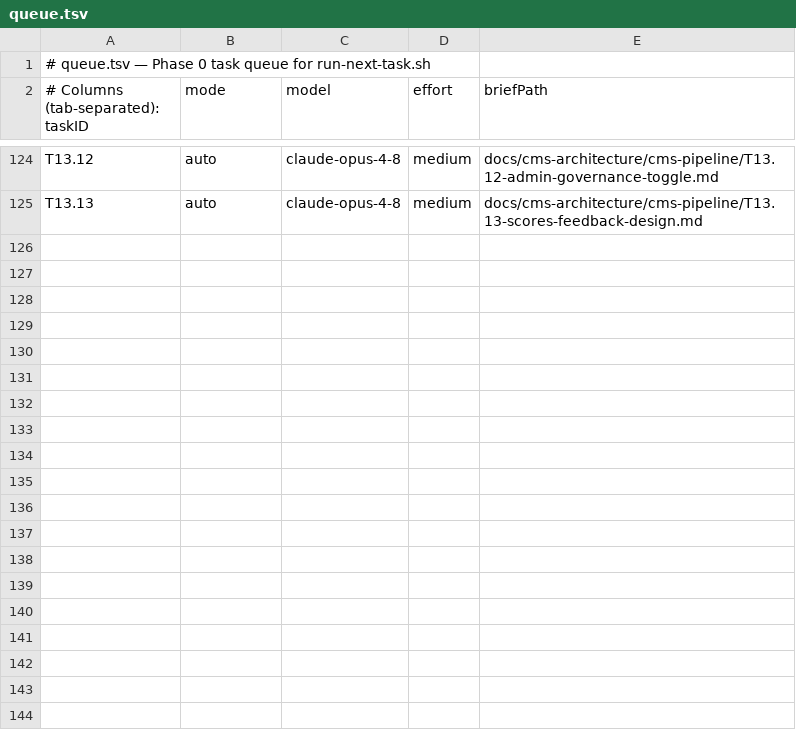
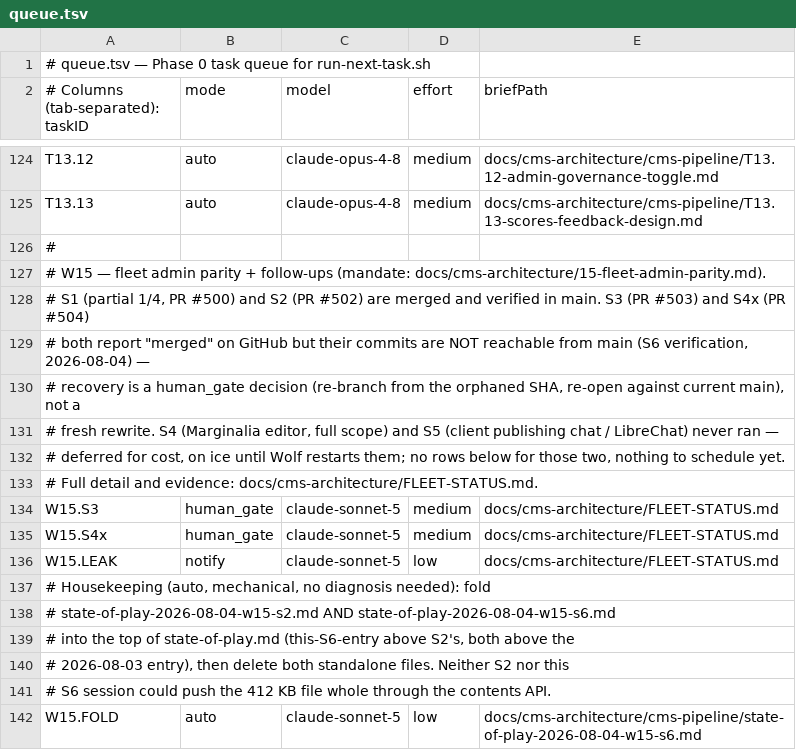
Before and after one commit to vreich-ui/Dr-Lurie-Blog, a TSV file: docs/cms-architecture/cms-pipeline/queue.tsv, drawn as a sheet; only a part is shown, gaps mark what is left out; the diff names each change by its address in the sheet, - before the commit and + after, or states it on an @@ line.

Commit message:
[W15-fleet] S6 — fleet verification records: state-of-play entry, queue rows, FLEET-STATUS.md

```diff
--- a/docs/cms-architecture/cms-pipeline/queue.tsv
+++ b/docs/cms-architecture/cms-pipeline/queue.tsv
+row 126: #
+row 127: # W15 — fleet admin parity + follow-ups (mandate: docs/cms-architecture/15-fleet-admin-parity.md).
+row 128: # S1 (partial 1/4, PR #500) and S2 (PR #502) are merged and verified in main. S3 (PR #503) and S4x (PR #504)
+row 129: # both report "merged" on GitHub but their commits are NOT reachable from main (S6 verification, 2026-08-04) —
+row 130: # recovery is a human_gate decision (re-branch from the orphaned SHA, re-open against current main), not a
+row 131: # fresh rewrite. S4 (Marginalia editor, full scope) and S5 (client publishing chat / LibreChat) never ran —
+row 132: # deferred for cost, on ice until Wolf restarts them; no rows below for those two, nothing to schedule yet.
+row 133: # Full detail and evidence: docs/cms-architecture/FLEET-STATUS.md.
+row 134: W15.S3 | human_gate | claude-sonnet-5 | medium | docs/cms-architecture/FLEET-STATUS.md
+row 135: W15.S4x | human_gate | claude-sonnet-5 | medium | docs/cms-architecture/FLEET-STATUS.md
+row 136: W15.LEAK | notify | claude-sonnet-5 | low | docs/cms-architecture/FLEET-STATUS.md
+row 137: # Housekeeping (auto, mechanical, no diagnosis needed): fold
+row 138: # state-of-play-2026-08-04-w15-s2.md AND state-of-play-2026-08-04-w15-s6.md
+row 139: # into the top of state-of-play.md (this-S6-entry above S2's, both above the
+row 140: # 2026-08-03 entry), then delete both standalone files. Neither S2 nor this
+row 141: # S6 session could push the 412 KB file whole through the contents API.
+row 142: W15.FOLD | auto | claude-sonnet-5 | low | docs/cms-architecture/cms-pipeline/state-of-play-2026-08-04-w15-s6.md
```
Also changed, not shown: 2 other files.
